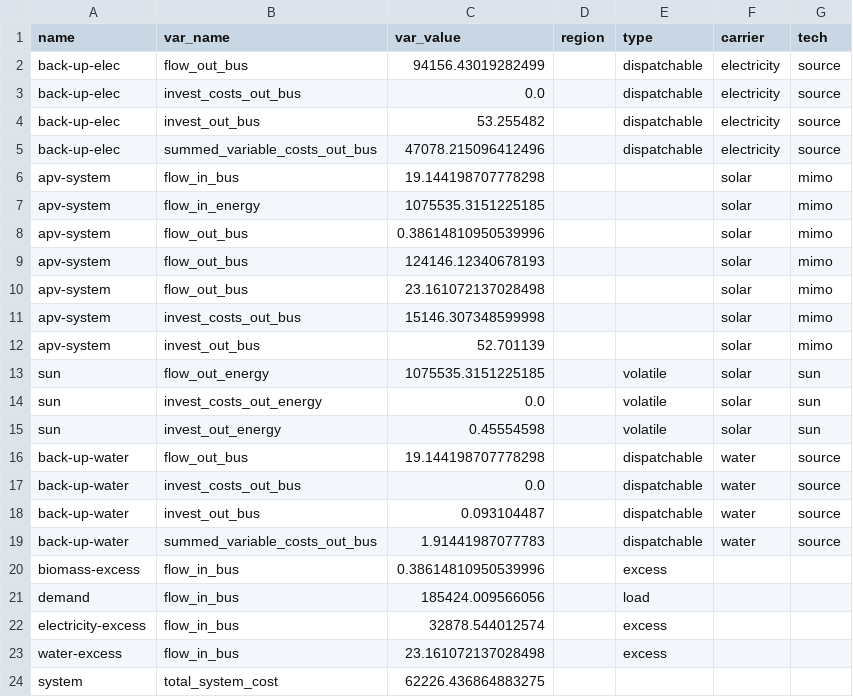
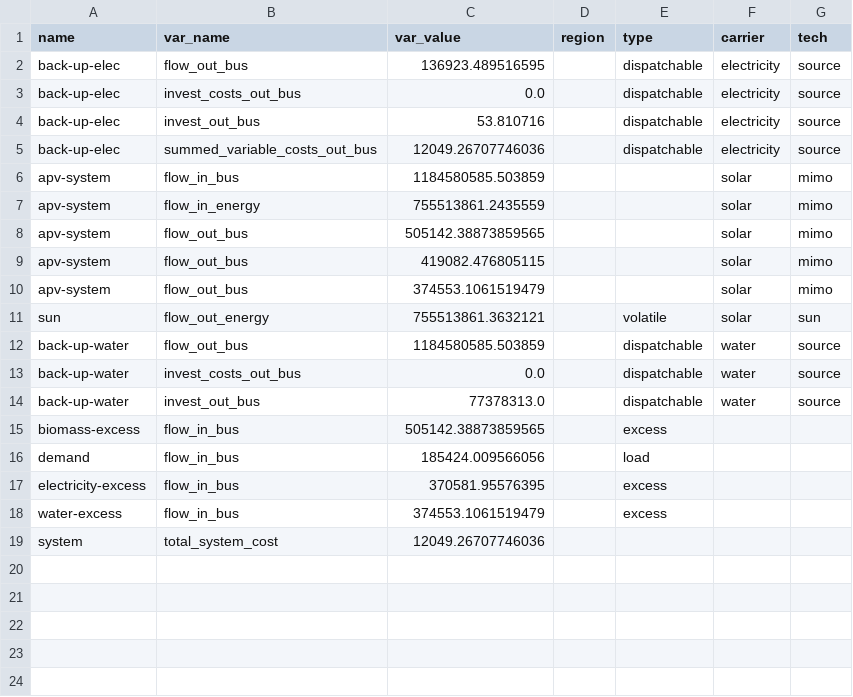
Before and after one commit to rl-institut/oemof-tabular-plugins, a CSV file: examples/results/wefe_apv_system_mimo/output/all_scalars.csv, drawn as a sheet.

Commit message:
update capacity_cost, fix bug in soil_water_balance()

```diff
--- a/examples/results/wefe_apv_system_mimo/output/all_scalars.csv
+++ b/examples/results/wefe_apv_system_mimo/output/all_scalars.csv
@@ -1,24 +1,19 @@
 name,var_name,var_value,region,type,carrier,tech
-back-up-elec,flow_out_bus,94156.43019282499,,dispatchable,electricity,source
+back-up-elec,flow_out_bus,136923.489516595,,dispatchable,electricity,source
 back-up-elec,invest_costs_out_bus,0.0,,dispatchable,electricity,source
-back-up-elec,invest_out_bus,53.255482,,dispatchable,electricity,source
-back-up-elec,summed_variable_costs_out_bus,47078.215096412496,,dispatchable,electricity,source
-apv-system,flow_in_bus,19.144198707778298,,,solar,mimo
-apv-system,flow_in_energy,1075535.3151225185,,,solar,mimo
-apv-system,flow_out_bus,0.38614810950539996,,,solar,mimo
-apv-system,flow_out_bus,124146.12340678193,,,solar,mimo
-apv-system,flow_out_bus,23.161072137028498,,,solar,mimo
-apv-system,invest_costs_out_bus,15146.307348599998,,,solar,mimo
-apv-system,invest_out_bus,52.701139,,,solar,mimo
-sun,flow_out_energy,1075535.3151225185,,volatile,solar,sun
-sun,invest_costs_out_energy,0.0,,volatile,solar,sun
-sun,invest_out_energy,0.45554598,,volatile,solar,sun
-back-up-water,flow_out_bus,19.144198707778298,,dispatchable,water,source
+back-up-elec,invest_out_bus,53.810716,,dispatchable,electricity,source
+back-up-elec,summed_variable_costs_out_bus,12049.26707746036,,dispatchable,electricity,source
+apv-system,flow_in_bus,1184580585.503859,,,solar,mimo
+apv-system,flow_in_energy,755513861.2435559,,,solar,mimo
+apv-system,flow_out_bus,505142.38873859565,,,solar,mimo
+apv-system,flow_out_bus,419082.476805115,,,solar,mimo
+apv-system,flow_out_bus,374553.1061519479,,,solar,mimo
+sun,flow_out_energy,755513861.3632121,,volatile,solar,sun
+back-up-water,flow_out_bus,1184580585.503859,,dispatchable,water,source
 back-up-water,invest_costs_out_bus,0.0,,dispatchable,water,source
-back-up-water,invest_out_bus,0.093104487,,dispatchable,water,source
-back-up-water,summed_variable_costs_out_bus,1.91441987077783,,dispatchable,water,source
-biomass-excess,flow_in_bus,0.38614810950539996,,excess,,
+back-up-water,invest_out_bus,77378313.0,,dispatchable,water,source
+biomass-excess,flow_in_bus,505142.38873859565,,excess,,
 demand,flow_in_bus,185424.009566056,,load,,
-electricity-excess,flow_in_bus,32878.544012574,,excess,,
-water-excess,flow_in_bus,23.161072137028498,,excess,,
-system,total_system_cost,62226.436864883275,,,,
+electricity-excess,flow_in_bus,370581.95576395,,excess,,
+water-excess,flow_in_bus,374553.1061519479,,excess,,
+system,total_system_cost,12049.26707746036,,,,
```
Also changed, not shown: examples/results/wefe_apv_system_mimo/output/capacities.csv, examples/results/wefe_apv_system_mimo/output/costs.csv, 11 other files.
